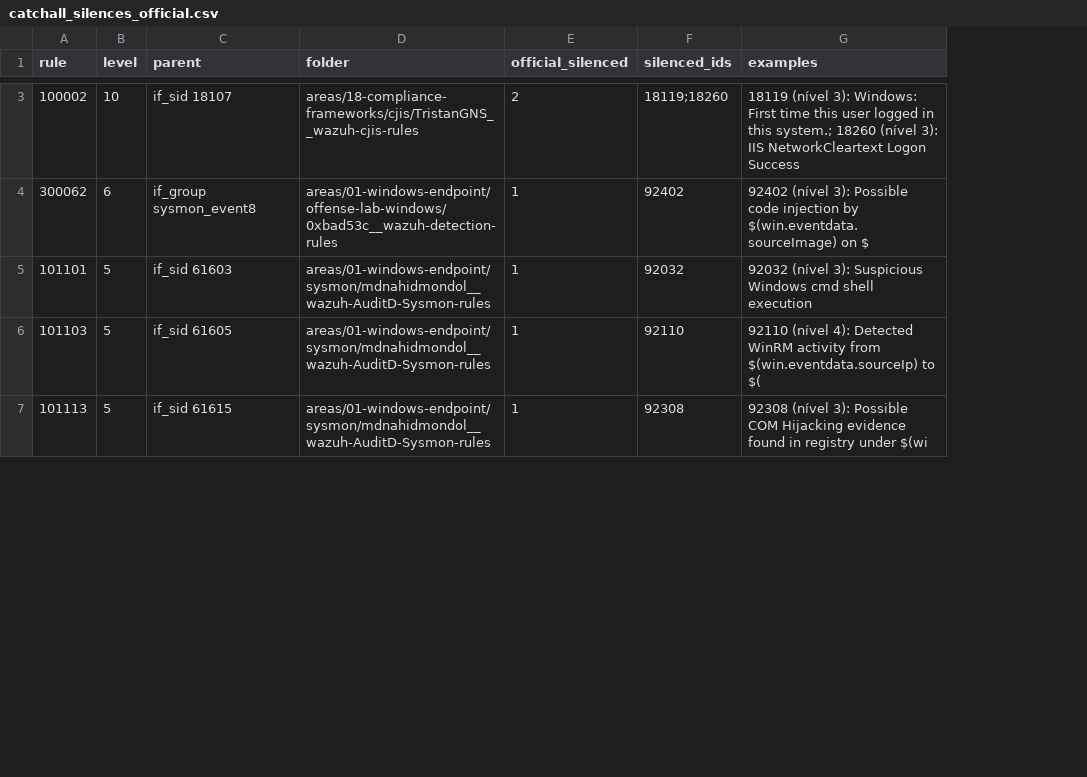
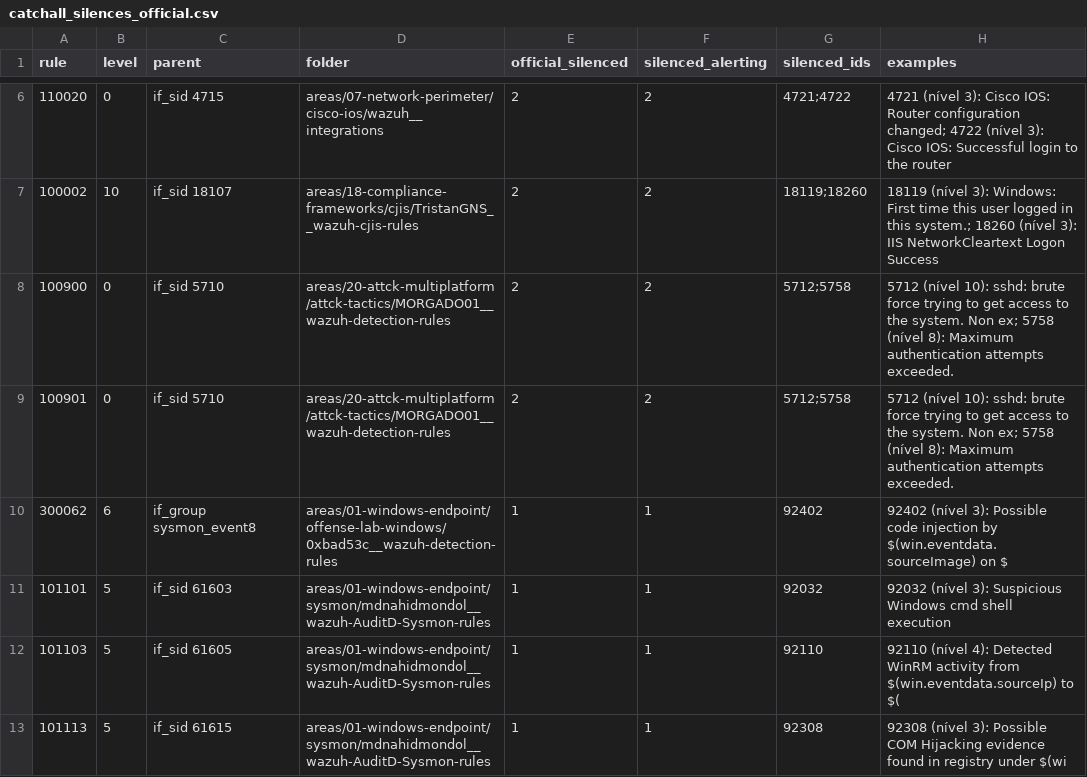
Before and after one commit to mjvmsteixeira/wazuh-community-rulesets, a CSV file: catalog/catchall_silences_official.csv, drawn as a sheet; only a part is shown, gaps mark what is left out; addresses are those after the commit; the diff covers the shown part only; the diff names each change by its address in the sheet, - before the commit and + after, or states it on an @@ line.

```diff
--- a/catalog/catchall_silences_official.csv
+++ b/catalog/catchall_silences_official.csv
+column F (silenced_alerting), row 7: 2; rows 10-13: all 1
+row 6: 110020 | 0 | if_sid 4715 | areas/07-network-perimeter/cisco-ios/wazuh__integrations | 2 | 2 | 4721;4722 | 4721 (nível 3): Cisco IOS: Router configuration changed; 4722 (nível 3): Cisco IOS: Successful login to the router
+row 8: 100900 | 0 | if_sid 5710 | areas/20-attck-multiplatform/attck-tactics/MORGADO01__wazuh-detection-rules | 2 | 2 | 5712;5758 | 5712 (nível 10): sshd: brute force trying to get access to the system. Non ex; 5758 (nível 8): Maximum authentication attempts exceeded.
+row 9: 100901 | 0 | if_sid 5710 | areas/20-attck-multiplatform/attck-tactics/MORGADO01__wazuh-detection-rules | 2 | 2 | 5712;5758 | 5712 (nível 10): sshd: brute force trying to get access to the system. Non ex; 5758 (nível 8): Maximum authentication attempts exceeded.
```
Also changed, not shown: 4 added rows elsewhere in this file, catalog/combo_summary.csv, catalog/decoder_test_summary.csv, 38 other files.
